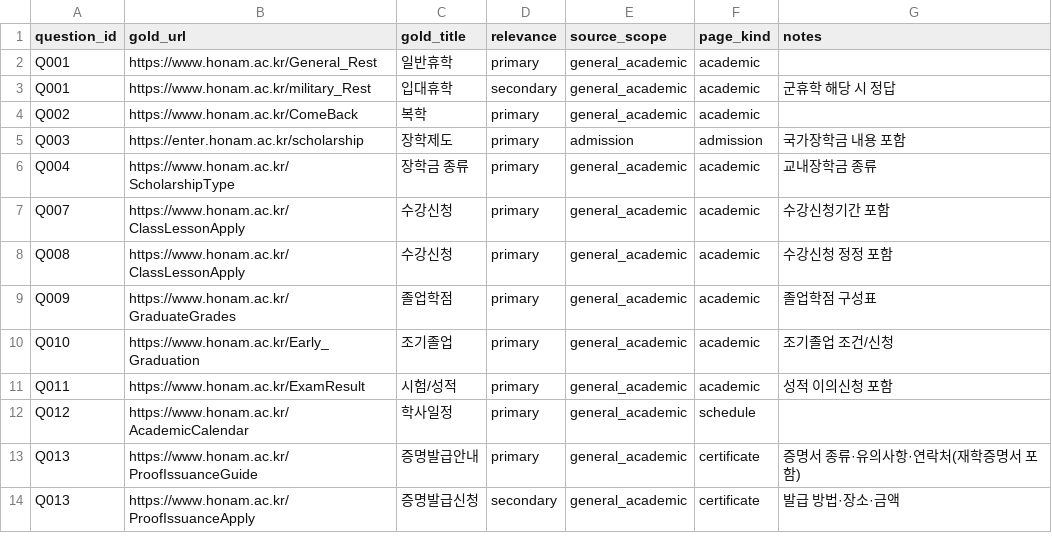
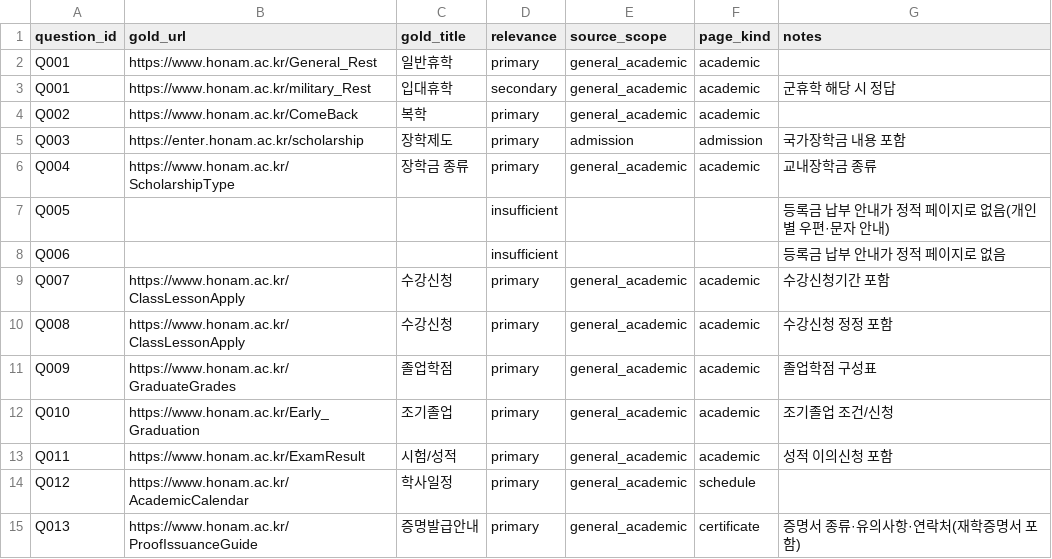
Before and after one commit to mur0327/campus-copilot, a CSV file: eval/gold_sources.csv, drawn as a sheet; only a part is shown; the shorter side is filled out with more unchanged rows; the diff covers the shown part only.

```diff
--- a/eval/gold_sources.csv
+++ b/eval/gold_sources.csv
@@ -6,2 +6,4 @@ Q003,https://enter.honam.ac.kr/scholarship,장학제도,primary,admission,admiss
 Q004,https://www.honam.ac.kr/ScholarshipType,장학금 종류,primary,general_academic,academic,교내장학금 종류
+Q005,,,insufficient,,,등록금 납부 안내가 정적 페이지로 없음(개인별 우편·문자 안내)
+Q006,,,insufficient,,,등록금 납부 안내가 정적 페이지로 없음
 Q007,https://www.honam.ac.kr/ClassLessonApply,수강신청,primary,general_academic,academic,수강신청기간 포함
```
Also changed, not shown: 18 added rows elsewhere in this file, eval/questions.csv.
